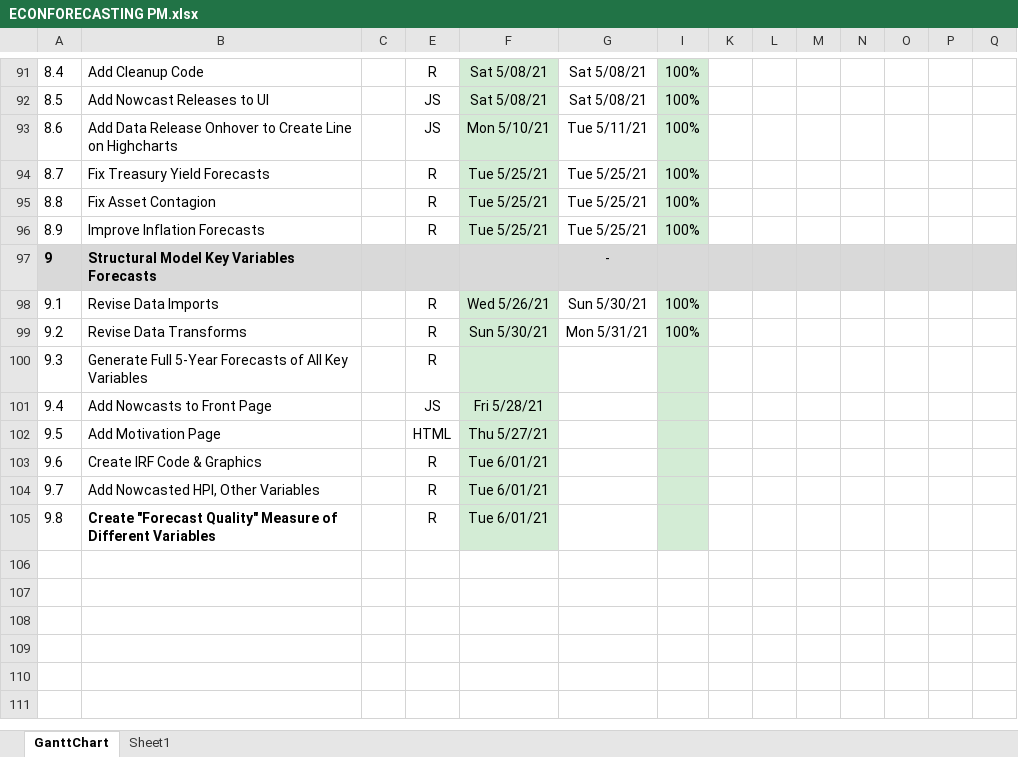
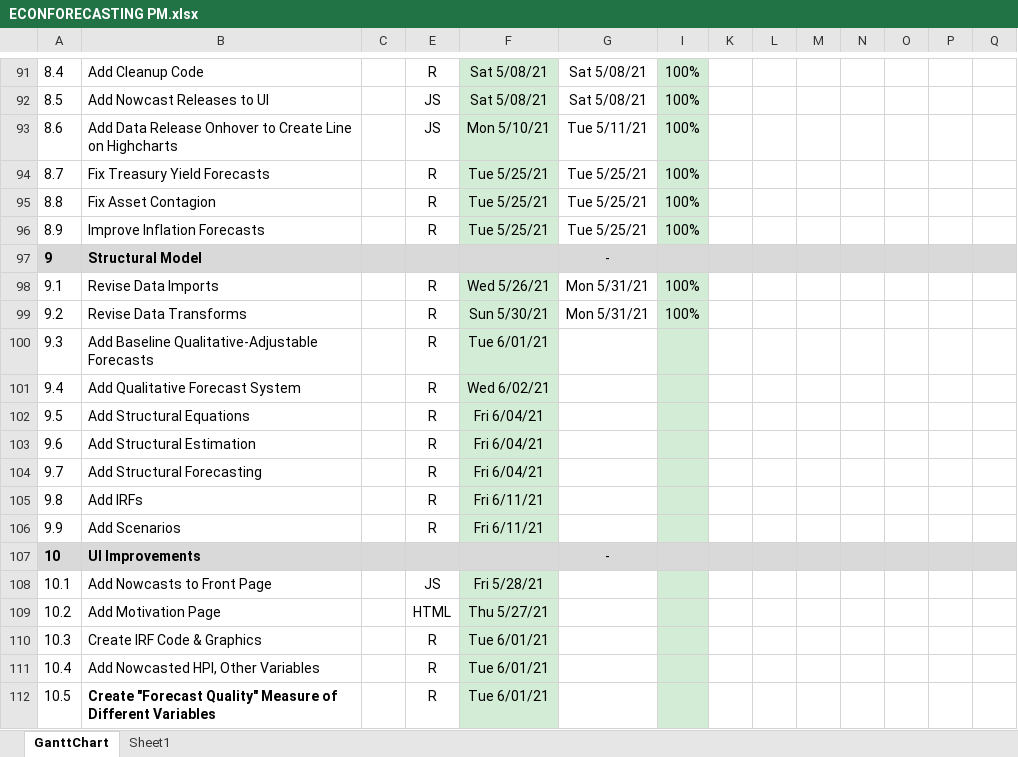
Before and after one commit to bongohead/econforecasting-r, an Excel workbook: ECONFORECASTING PM.xlsx, sheet GanttChart, drawn as a sheet; only a part is shown, gaps mark what is left out; values as stored, in another font and other column widths than the file's, no borders; charts and pictures and conditional formats not drawn; removed rows and columns are numbered as before the commit, all else as after; rows hold the shown columns only; the diff names each change by its address in the sheet, - before the commit and + after, or states it on an @@ line.

```diff
--- a/ECONFORECASTING PM.xlsx (sheet GanttChart)
+++ b/ECONFORECASTING PM.xlsx (sheet GanttChart)
-B97: Structural Model Key Variables Forecasts
+B97: Structural Model
-G98: Sun 5/30/21
+G98: Mon 5/31/21
-row 100: 9.3 | Generate Full 5-Year Forecasts of All Key Variables |  | R
+row 100: 9.3 | Add Baseline Qualitative-Adjustable Forecasts |  | R | Tue 6/01/21
+row 101: 9.4 | Add Qualitative Forecast System |  | R | Wed 6/02/21
+row 102: 9.5 | Add Structural Equations |  | R | Fri 6/04/21
+row 103: 9.6 | Add Structural Estimation |  | R | Fri 6/04/21
+row 104: 9.7 | Add Structural Forecasting |  | R | Fri 6/04/21
+row 105: 9.8 | Add IRFs |  | R | Fri 6/11/21
+row 106: 9.9 | Add Scenarios |  | R | Fri 6/11/21
+row 107: 10 | UI Improvements |  |  |  | -
@@ column A renumbered from row 108 down @@
```
Also changed, not shown: model-inputs/inputs.xlsx, 3 other files.
